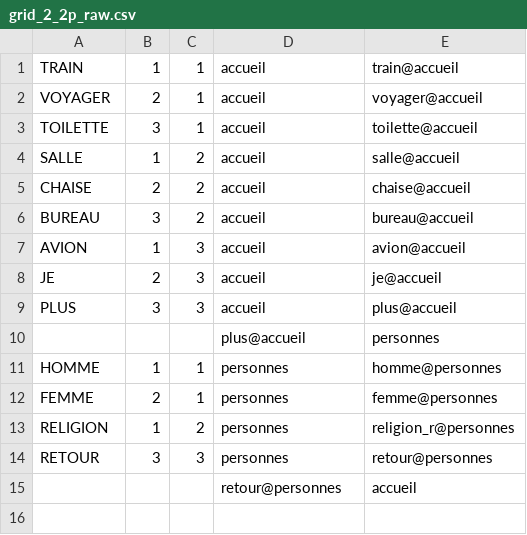
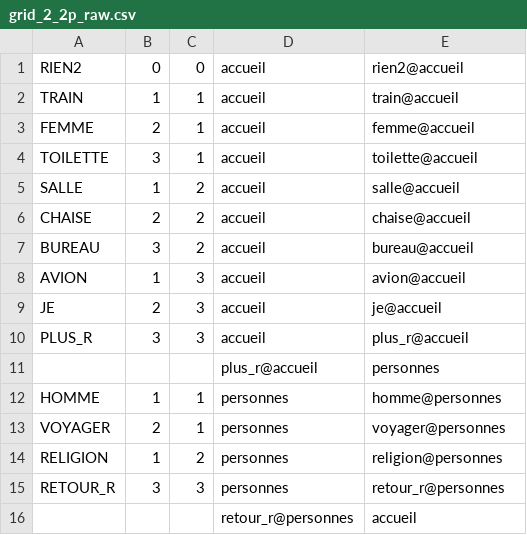
Before and after one commit to CarlosVargasF/grid_generation, a CSV file: testing/grid_2_2p_raw.csv, drawn as a sheet.

```diff
--- a/testing/grid_2_2p_raw.csv
+++ b/testing/grid_2_2p_raw.csv
@@ -1,3 +1,4 @@
+RIEN2	0	0	accueil	rien2@accueil
 TRAIN	1	1	accueil	train@accueil
-VOYAGER	2	1	accueil	voyager@accueil
+FEMME	2	1	accueil	femme@accueil
 TOILETTE	3	1	accueil	toilette@accueil
@@ -8,8 +9,8 @@ AVION	1	3	accueil	avion@accueil
 JE	2	3	accueil	je@accueil
-PLUS	3	3	accueil	plus@accueil
-			plus@accueil	personnes
+PLUS_R	3	3	accueil	plus_r@accueil
+			plus_r@accueil	personnes
 HOMME	1	1	personnes	homme@personnes
-FEMME	2	1	personnes	femme@personnes
-RELIGION	1	2	personnes	religion_r@personnes			
-RETOUR	3	3	personnes	retour@personnes
-			retour@personnes	accueil
+VOYAGER	2	1	personnes	voyager@personnes
+RELIGION	1	2	personnes	religion@personnes			
+RETOUR_R	3	3	personnes	retour_r@personnes
+			retour_r@personnes	accueil
```
Also changed, not shown: testing/grid_1_3p_raw.csv, testing/grid_3_fusion_raw.csv, 1 other file.
